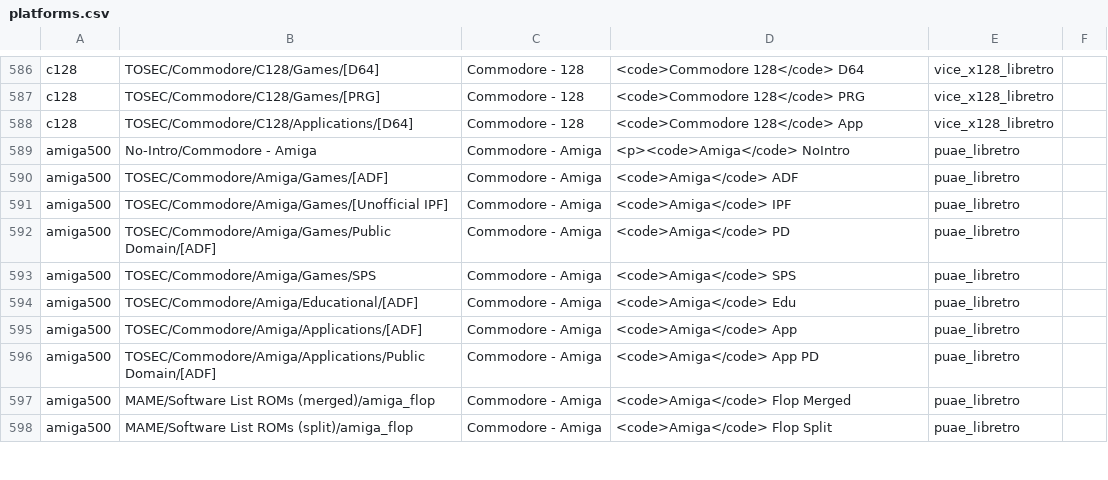
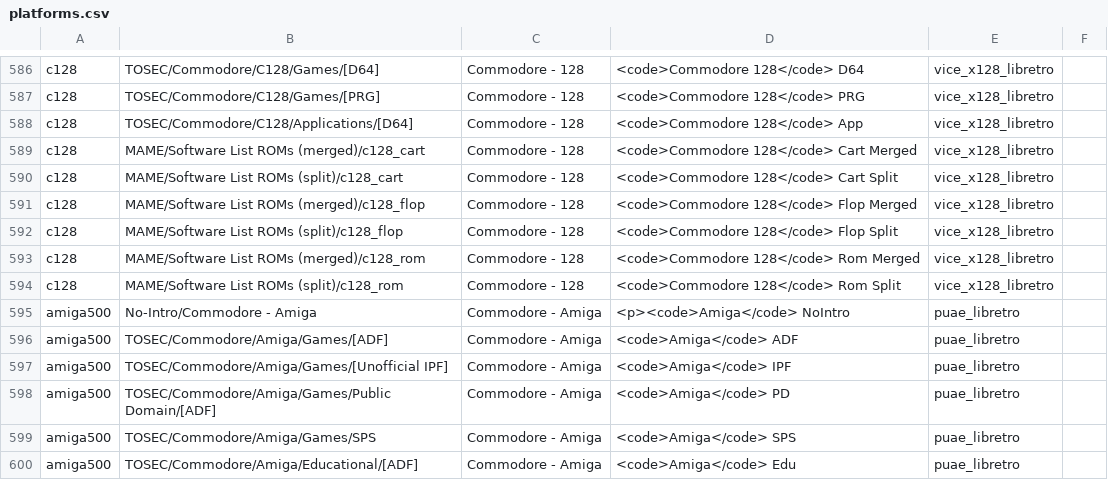
Before and after one commit to WizzardSK/gameflix, a CSV file: platforms.csv, drawn as a sheet; only a part is shown, gaps mark what is left out; the shorter side is filled out with more unchanged rows; the diff names each change by its address in the sheet, - before the commit and + after, or states it on an @@ line.

Commit message:
Update platforms.csv

```diff
--- a/platforms.csv
+++ b/platforms.csv
+row 589: c128 | MAME/Software List ROMs (merged)/c128_cart | Commodore - 128 | <code>Commodore 128</code> Cart Merged | vice_x128_libretro
+row 590: c128 | MAME/Software List ROMs (split)/c128_cart | Commodore - 128 | <code>Commodore 128</code> Cart Split | vice_x128_libretro
+row 591: c128 | MAME/Software List ROMs (merged)/c128_flop | Commodore - 128 | <code>Commodore 128</code> Flop Merged | vice_x128_libretro
+row 592: c128 | MAME/Software List ROMs (split)/c128_flop | Commodore - 128 | <code>Commodore 128</code> Flop Split | vice_x128_libretro
+row 593: c128 | MAME/Software List ROMs (merged)/c128_rom | Commodore - 128 | <code>Commodore 128</code> Rom Merged | vice_x128_libretro
+row 594: c128 | MAME/Software List ROMs (split)/c128_rom | Commodore - 128 | <code>Commodore 128</code> Rom Split | vice_x128_libretro
```
